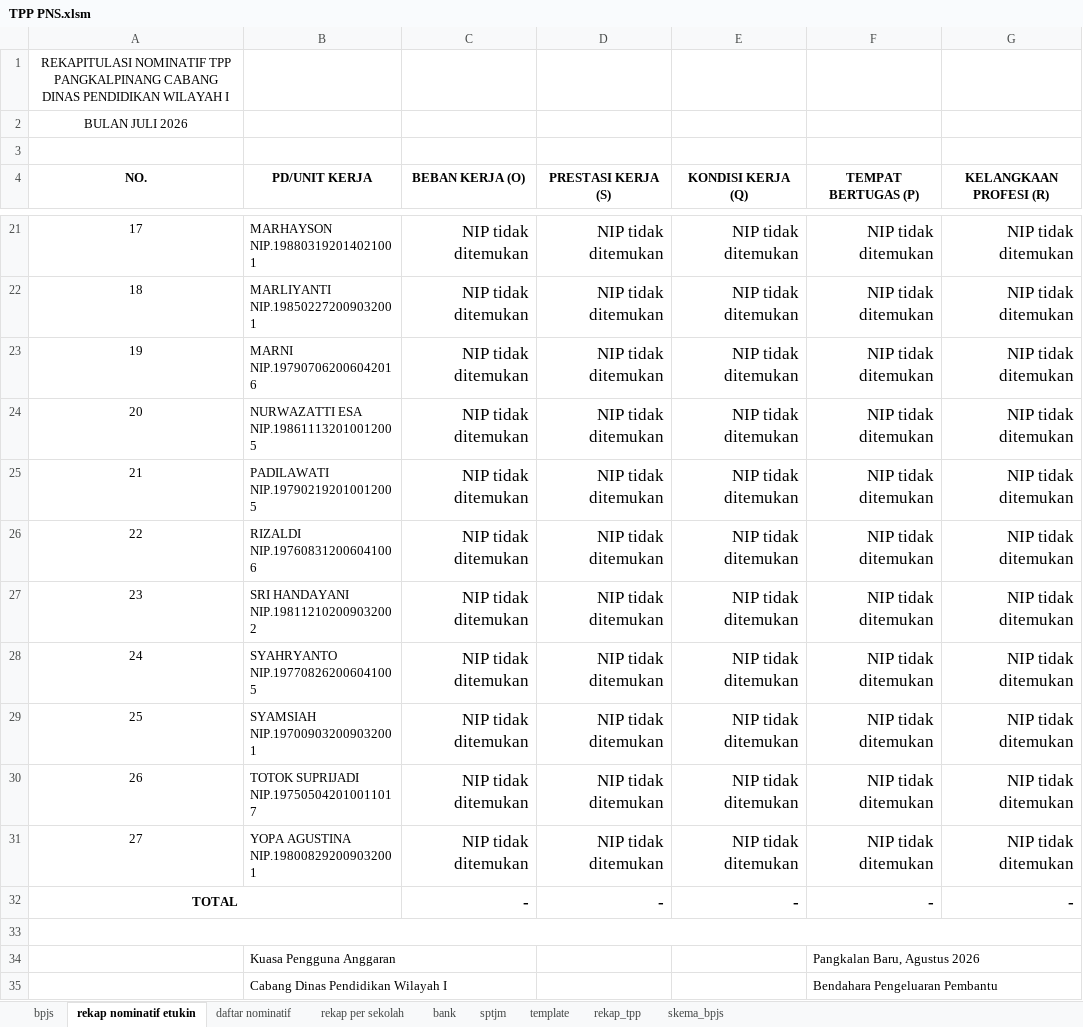
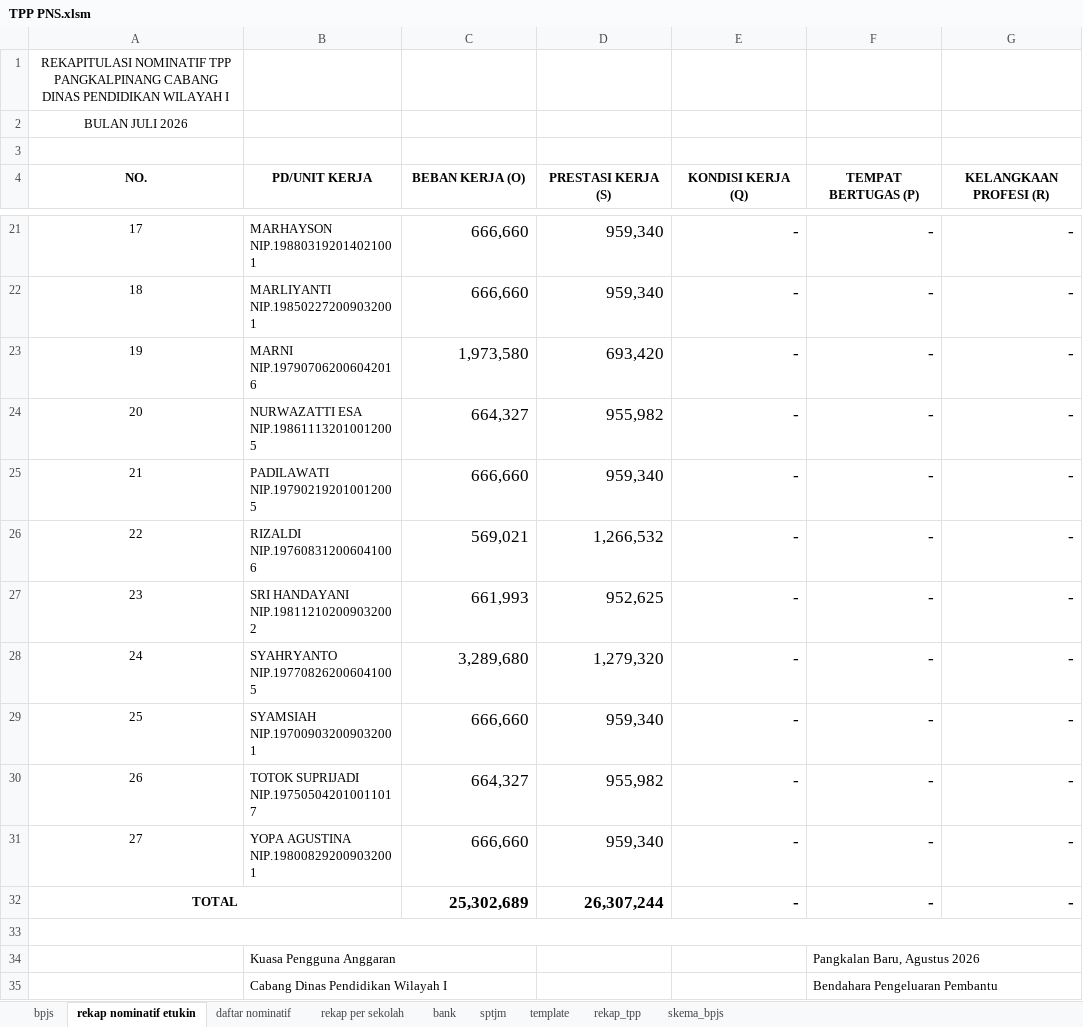
Before and after one commit to batupenyu/AppTPP, an Excel workbook: _usulan_tpp_smkn1_koba/PNS/TPP PNS.xlsm, sheet rekap nominatif etukin, drawn as a sheet; only a part is shown, gaps mark what is left out; values as stored, in another font and other column widths than the file's, no borders; the diff covers the shown part only; the diff names each change by its address in the sheet, - before the commit and + after, or states it on an @@ line.

```diff
--- a/_usulan_tpp_smkn1_koba/PNS/TPP PNS.xlsm (sheet rekap nominatif etukin)
+++ b/_usulan_tpp_smkn1_koba/PNS/TPP PNS.xlsm (sheet rekap nominatif etukin)
-C21:C22 (BEBAN KERJA (O)): NIP tidak ditemukan
+C21:C22 (BEBAN KERJA (O)): 666,660
-D21:D22 (PRESTASI KERJA (S)): NIP tidak ditemukan
+D21:D22 (PRESTASI KERJA (S)): 959,340
-E21:E31 (KONDISI KERJA (Q)): NIP tidak ditemukan
+E21:E31 (KONDISI KERJA (Q)): -
-F21:F31 (TEMPAT BERTUGAS (P)): NIP tidak ditemukan
+F21:F31 (TEMPAT BERTUGAS (P)): -
-G21:G31 (KELANGKAAN PROFESI (R)): NIP tidak ditemukan
+G21:G31 (KELANGKAAN PROFESI (R)): -
-C23 (BEBAN KERJA (O)): NIP tidak ditemukan
+C23 (BEBAN KERJA (O)): 1,973,580
-D23 (PRESTASI KERJA (S)): NIP tidak ditemukan
+D23 (PRESTASI KERJA (S)): 693,420
-C24 (BEBAN KERJA (O)): NIP tidak ditemukan
+C24 (BEBAN KERJA (O)): 664,327
-D24 (PRESTASI KERJA (S)): NIP tidak ditemukan
+D24 (PRESTASI KERJA (S)): 955,982
-C25 (BEBAN KERJA (O)): NIP tidak ditemukan
+C25 (BEBAN KERJA (O)): 666,660
-D25 (PRESTASI KERJA (S)): NIP tidak ditemukan
+D25 (PRESTASI KERJA (S)): 959,340
-C26 (BEBAN KERJA (O)): NIP tidak ditemukan
+C26 (BEBAN KERJA (O)): 569,021
-D26 (PRESTASI KERJA (S)): NIP tidak ditemukan
+D26 (PRESTASI KERJA (S)): 1,266,532
-C27 (BEBAN KERJA (O)): NIP tidak ditemukan
+C27 (BEBAN KERJA (O)): 661,993
-D27 (PRESTASI KERJA (S)): NIP tidak ditemukan
+D27 (PRESTASI KERJA (S)): 952,625
-C28 (BEBAN KERJA (O)): NIP tidak ditemukan
+C28 (BEBAN KERJA (O)): 3,289,680
-D28 (PRESTASI KERJA (S)): NIP tidak ditemukan
+D28 (PRESTASI KERJA (S)): 1,279,320
-C29 (BEBAN KERJA (O)): NIP tidak ditemukan
+C29 (BEBAN KERJA (O)): 666,660
-D29 (PRESTASI KERJA (S)): NIP tidak ditemukan
+D29 (PRESTASI KERJA (S)): 959,340
-C30 (BEBAN KERJA (O)): NIP tidak ditemukan
+C30 (BEBAN KERJA (O)): 664,327
-D30 (PRESTASI KERJA (S)): NIP tidak ditemukan
+D30 (PRESTASI KERJA (S)): 955,982
-C31 (BEBAN KERJA (O)): NIP tidak ditemukan
+C31 (BEBAN KERJA (O)): 666,660
-D31 (PRESTASI KERJA (S)): NIP tidak ditemukan
+D31 (PRESTASI KERJA (S)): 959,340
-C32 (BEBAN KERJA (O)): -
+C32 (BEBAN KERJA (O)): 25,302,689
-D32 (PRESTASI KERJA (S)): -
+D32 (PRESTASI KERJA (S)): 26,307,244
```
Also changed, not shown: 80 edited cells elsewhere in this sheet, sheet template, sheet bpjs, sheet skema_bpjs, sheet daftar nominatif, sheet bank, sheet rekap_tpp, 2 more sheets, _usulan_tpp_smkn1_koba/PPPK/TPP P3K.xlsm, 1 other file.
